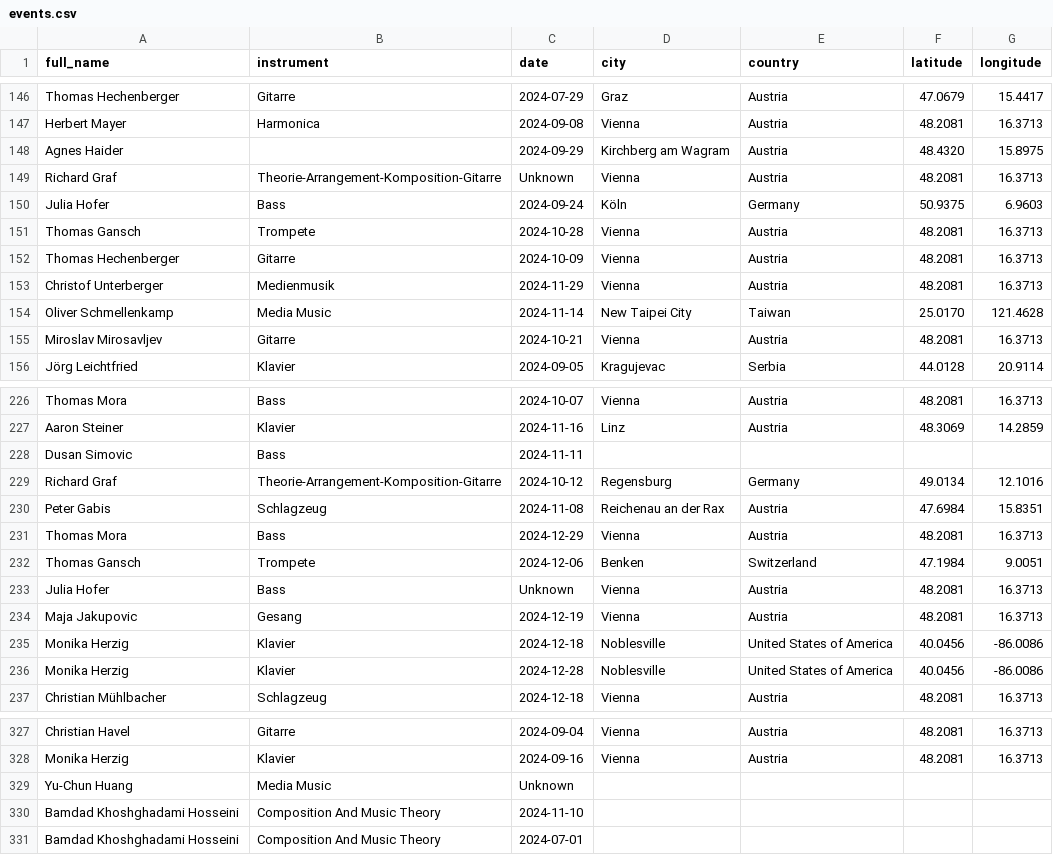
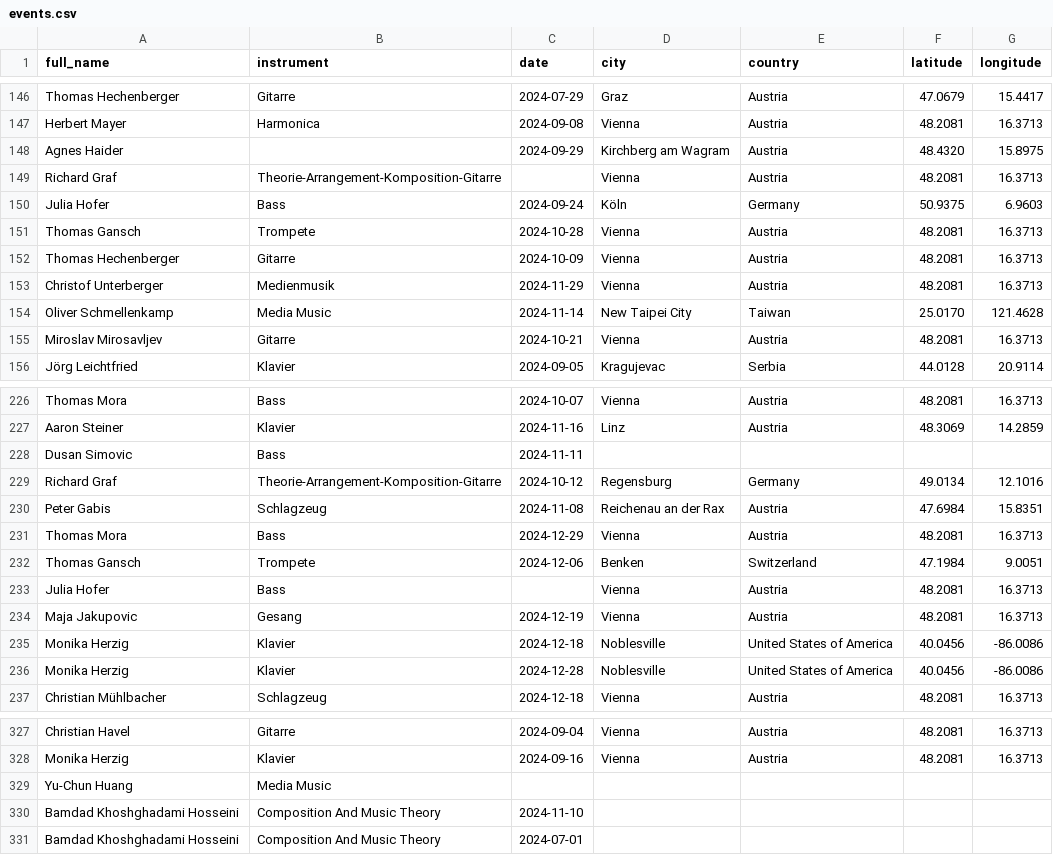
Before and after one commit to sylwiamm/JamMusic, a CSV file: data/events.csv, drawn as a sheet; only a part is shown, gaps mark what is left out.

Commit message:
Update events.csv

```diff
--- a/data/events.csv
+++ b/data/events.csv
@@ -148,3 +148,3 @@ Herbert Mayer,Harmonica,2024-09-08,Vienna,Austria,48.2081,16.3713
 Agnes Haider,,2024-09-29,Kirchberg am Wagram,Austria,48.4320,15.8975
-Richard Graf,Theorie-Arrangement-Komposition-Gitarre,Unknown,Vienna,Austria,48.2081,16.3713
+Richard Graf,Theorie-Arrangement-Komposition-Gitarre,,Vienna,Austria,48.2081,16.3713
 Julia Hofer,Bass,2024-09-24,Köln,Germany,50.9375,6.9603
@@ -232,3 +232,3 @@ Thomas Mora,Bass,2024-12-29,Vienna,Austria,48.2081,16.3713
 Thomas Gansch,Trompete,2024-12-06,Benken,Switzerland,47.1984,9.0051
-Julia Hofer,Bass,Unknown,Vienna,Austria,48.2081,16.3713
+Julia Hofer,Bass,,Vienna,Austria,48.2081,16.3713
 Maja Jakupovic,Gesang,2024-12-19,Vienna,Austria,48.2081,16.3713
@@ -328,3 +328,3 @@ Christian Havel,Gitarre,2024-09-04,Vienna,Austria,48.2081,16.3713
 Monika Herzig,Klavier,2024-09-16,Vienna,Austria,48.2081,16.3713
-Yu-Chun Huang,Media Music,Unknown,,,,
+Yu-Chun Huang,Media Music,,,,,
 Bamdad Khoshghadami Hosseini,Composition And Music Theory,2024-11-10,,,,
```
